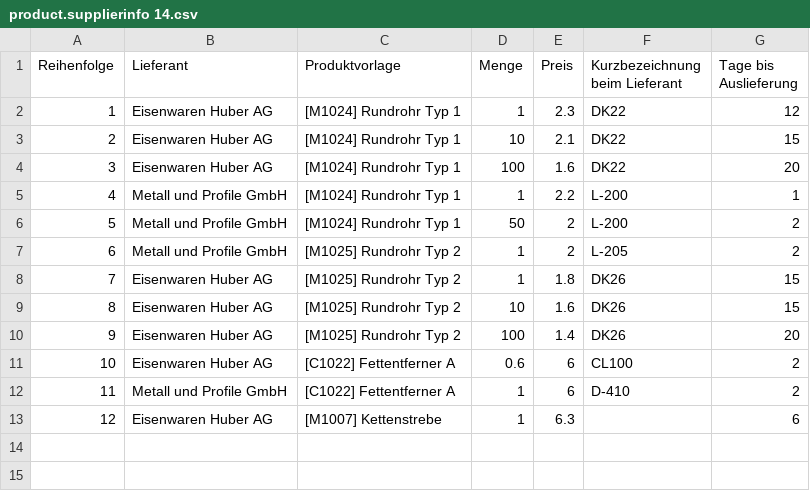
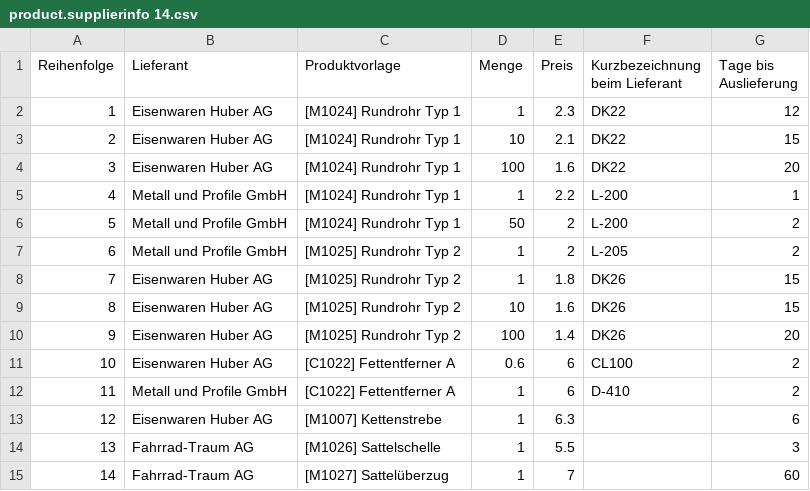
Before and after one commit to Mint-System/Odoo-Demodaten, a CSV file: product.supplierinfo 14.csv, drawn as a sheet; the diff names each change by its address in the sheet, - before the commit and + after, or states it on an @@ line.

```diff
--- a/product.supplierinfo 14.csv
+++ b/product.supplierinfo 14.csv
+row 14: 13 | Fahrrad-Traum AG | [M1026] Sattelschelle | 1 | 5.5 |  | 3
+row 15: 14 | Fahrrad-Traum AG | [M1027] Sattelüberzug | 1 | 7 |  | 60
```
Also changed, not shown: mrp.bom.csv, product.template 14.csv, 1 other file.
